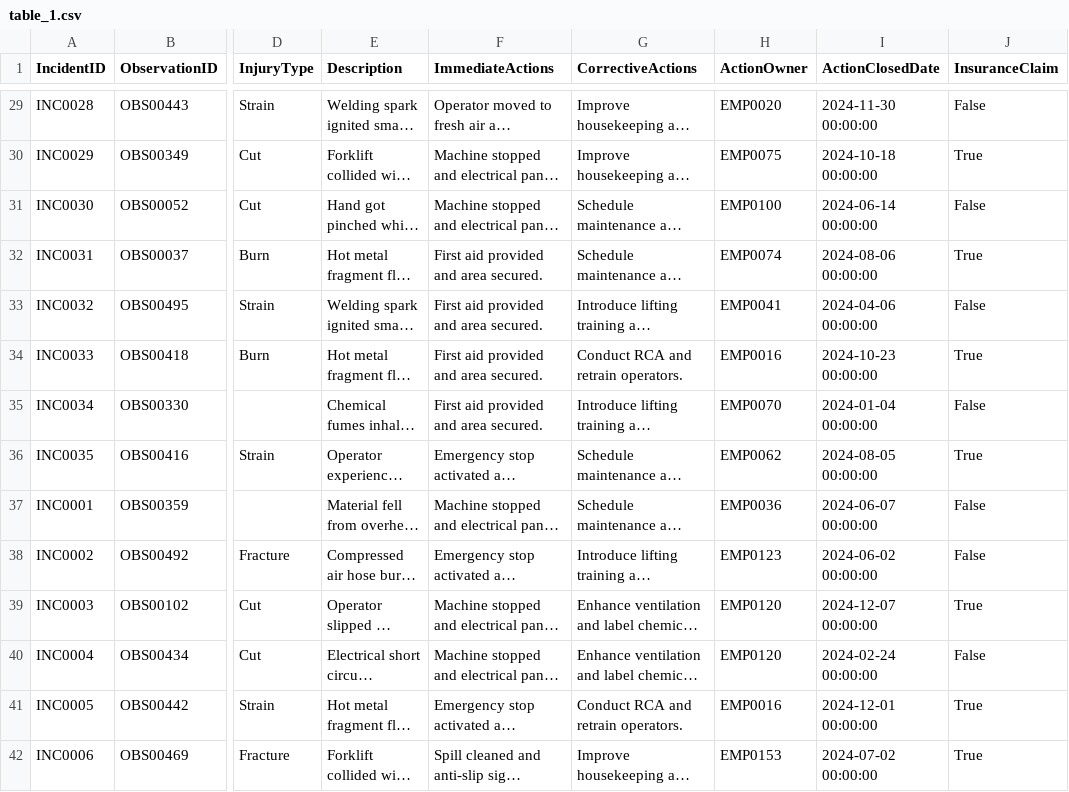
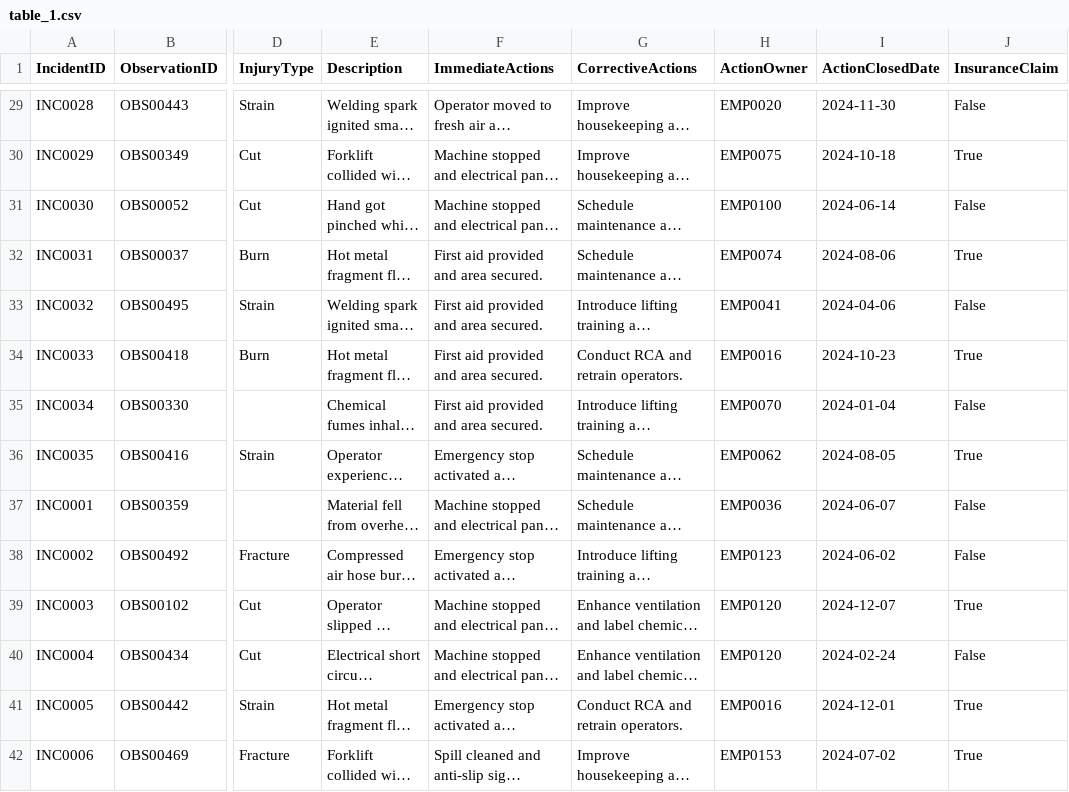
Before and after one commit to def-Shreyas/SarveshMujumale_dattu, a CSV file: backend/Generated/extracted_tables/Incidents/table_1.csv, drawn as a sheet; only a part is shown, gaps mark what is left out; long unchanged cells end in …; the diff covers the shown part only; the diff names each change by its address in the sheet, - before the commit and + after, or states it on an @@ line.

```diff
--- a/backend/Generated/extracted_tables/Incidents/table_1.csv
+++ b/backend/Generated/extracted_tables/Incidents/table_1.csv
-I29 (ActionClosedDate): 2024-11-30 00:00:00
+I29 (ActionClosedDate): 2024-11-30
-I30 (ActionClosedDate): 2024-10-18 00:00:00
+I30 (ActionClosedDate): 2024-10-18
-I31 (ActionClosedDate): 2024-06-14 00:00:00
+I31 (ActionClosedDate): 2024-06-14
-I32 (ActionClosedDate): 2024-08-06 00:00:00
+I32 (ActionClosedDate): 2024-08-06
-I33 (ActionClosedDate): 2024-04-06 00:00:00
+I33 (ActionClosedDate): 2024-04-06
-I34 (ActionClosedDate): 2024-10-23 00:00:00
+I34 (ActionClosedDate): 2024-10-23
-I35 (ActionClosedDate): 2024-01-04 00:00:00
+I35 (ActionClosedDate): 2024-01-04
-I36 (ActionClosedDate): 2024-08-05 00:00:00
+I36 (ActionClosedDate): 2024-08-05
-I37 (ActionClosedDate): 2024-06-07 00:00:00
+I37 (ActionClosedDate): 2024-06-07
-I38 (ActionClosedDate): 2024-06-02 00:00:00
+I38 (ActionClosedDate): 2024-06-02
-I39 (ActionClosedDate): 2024-12-07 00:00:00
+I39 (ActionClosedDate): 2024-12-07
-I40 (ActionClosedDate): 2024-02-24 00:00:00
+I40 (ActionClosedDate): 2024-02-24
-I41 (ActionClosedDate): 2024-12-01 00:00:00
+I41 (ActionClosedDate): 2024-12-01
-I42 (ActionClosedDate): 2024-07-02 00:00:00
+I42 (ActionClosedDate): 2024-07-02
```
Also changed, not shown: 56 edited cells elsewhere in this file, backend/Generated/extracted_tables/Corrective_Actions_RCA/table_1.csv, backend/Generated/extracted_tables/Medical_Records/table_1.csv, 26 other files.
